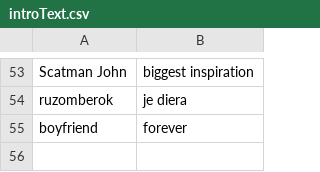
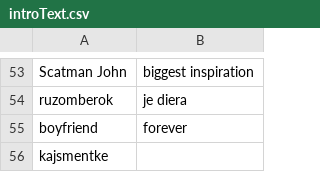
Before and after one commit to MatusOllah/gophengine, a CSV file: assets/data/introText.csv, drawn as a sheet; only a part is shown, gaps mark what is left out; the diff names each change by its address in the sheet, - before the commit and + after, or states it on an @@ line.

Commit message:
Update introText.csv

```diff
--- a/assets/data/introText.csv
+++ b/assets/data/introText.csv
+row 56: kajsmentke
```
